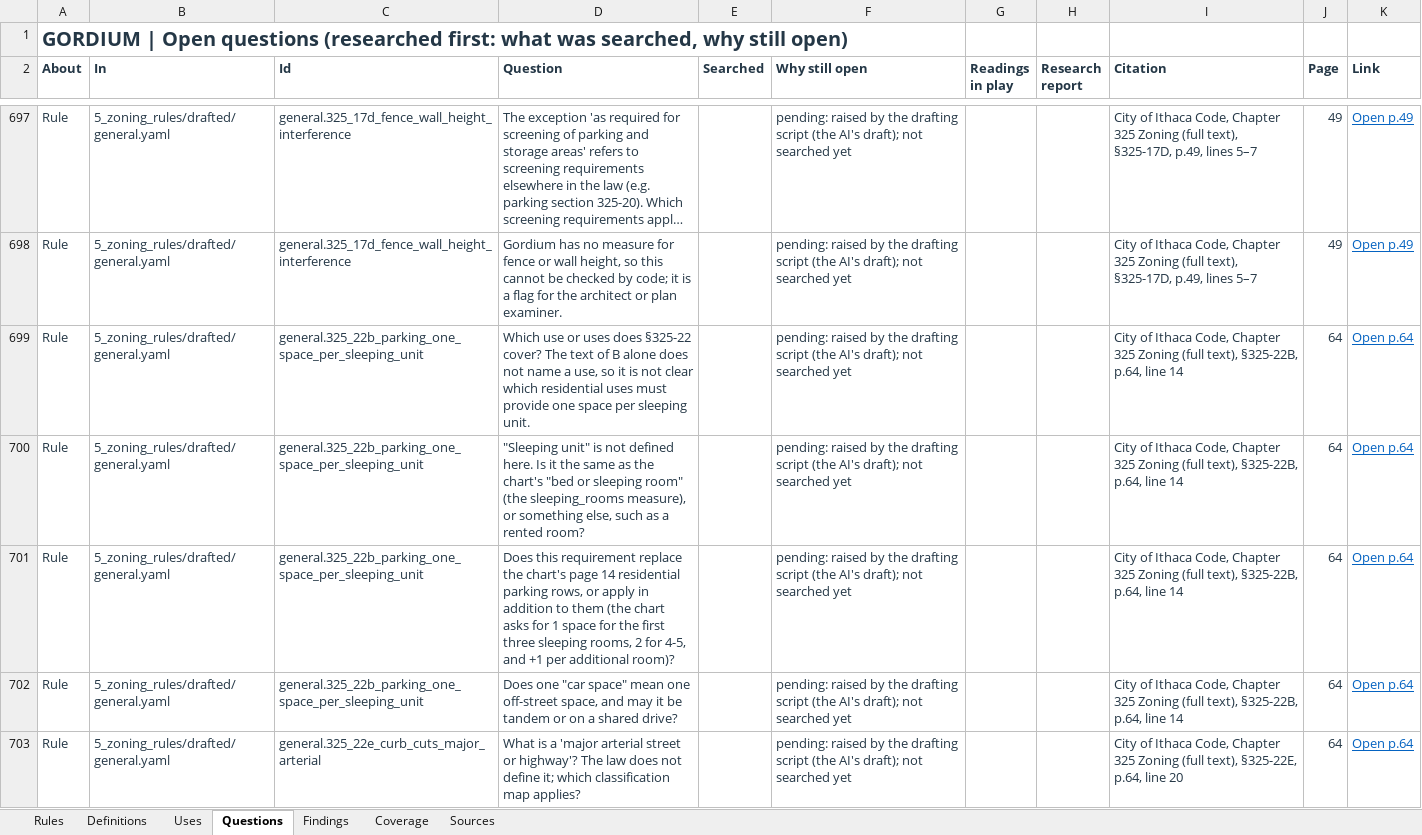
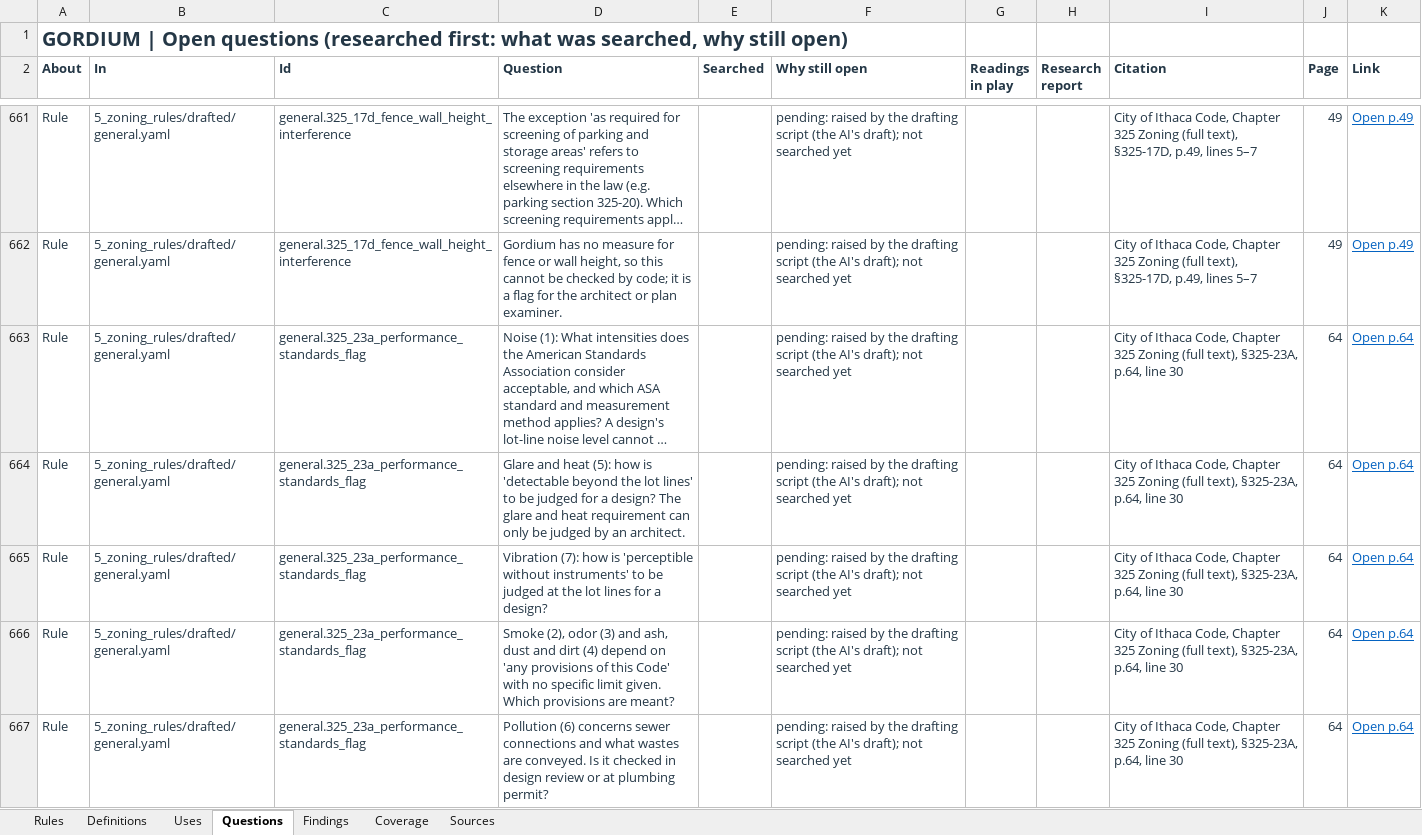
Before and after one commit to bz28/gordium, an Excel workbook: regulations/jurisdictions/new_york/ithaca_city/ithaca_city_rules.xlsx, sheet Questions, drawn as a sheet; only a part is shown, gaps mark what is left out; the shorter side is filled out with more unchanged rows; long unchanged cells end in …; values as stored, in another font and other column widths than the file's, no borders; the diff covers the shown part only; the diff names each change by its address in the sheet, - before the commit and + after, or states it on an @@ line.

```diff
--- a/regulations/jurisdictions/new_york/ithaca_city/ithaca_city_rules.xlsx (sheet Questions)
+++ b/regulations/jurisdictions/new_york/ithaca_city/ithaca_city_rules.xlsx (sheet Questions)
-row 699: Rule | 5_zoning_rules/drafted/general.yaml | general.325_22b_parking_one_space_per_sleeping_unit | Which use or uses does §325-22 cover? The text of B alone does not name a use, so it is not clear which residential uses must provide one space per sleeping unit. |  | pending: raised by the drafting script (the AI's draft); not searched yet |  |  | City of Ithaca Code, Chapter 325 Zoning (full text), §325-22B, p.64, line 14 | 64 | Open p.64
-row 700: Rule | 5_zoning_rules/drafted/general.yaml | general.325_22b_parking_one_space_per_sleeping_unit | "Sleeping unit" is not defined here. Is it the same as the chart's "bed or sleeping room" (the sleeping_rooms measure), or something else, such as a rented room? |  | pending: raised by the drafting script (the AI's draft); not searched yet |  |  | City of Ithaca Code, Chapter 325 Zoning (full text), §325-22B, p.64, line 14 | 64 | Open p.64
-row 701: Rule | 5_zoning_rules/drafted/general.yaml | general.325_22b_parking_one_space_per_sleeping_unit | Does this requirement replace the chart's page 14 residential parking rows, or apply in addition to them (the chart asks for 1 space for the first three sleeping rooms, 2 for 4-5, and +1 per additional room)? |  | pending: raised by the drafting script (the AI's draft); not searched yet |  |  | City of Ithaca Code, Chapter 325 Zoning (full text), §325-22B, p.64, line 14 | 64 | Open p.64
-row 702: Rule | 5_zoning_rules/drafted/general.yaml | general.325_22b_parking_one_space_per_sleeping_unit | Does one "car space" mean one off-street space, and may it be tandem or on a shared drive? |  | pending: raised by the drafting script (the AI's draft); not searched yet |  |  | City of Ithaca Code, Chapter 325 Zoning (full text), §325-22B, p.64, line 14 | 64 | Open p.64
-row 703: Rule | 5_zoning_rules/drafted/general.yaml | general.325_22e_curb_cuts_major_arterial | What is a 'major arterial street or highway'? The law does not define it; which classification map applies? |  | pending: raised by the drafting script (the AI's draft); not searched yet |  |  | City of Ithaca Code, Chapter 325 Zoning (full text), §325-22E, p.64, line 20 | 64 | Open p.64
```
Also changed, not shown: 58 removed rows and 52 edited cells elsewhere in this sheet, sheet Rules, 26 other files.
